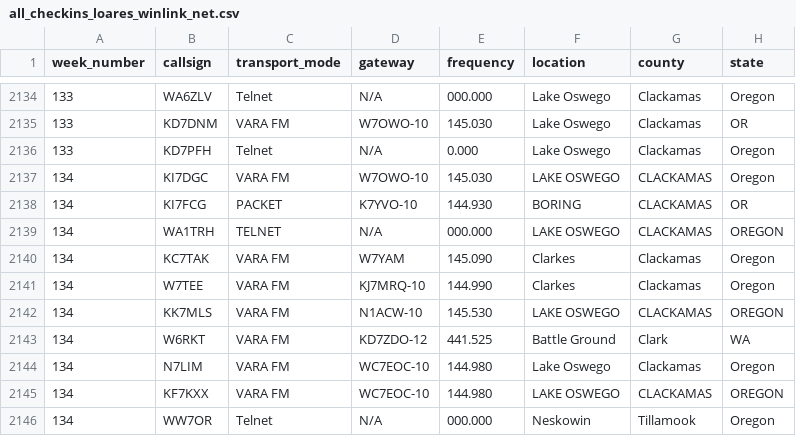
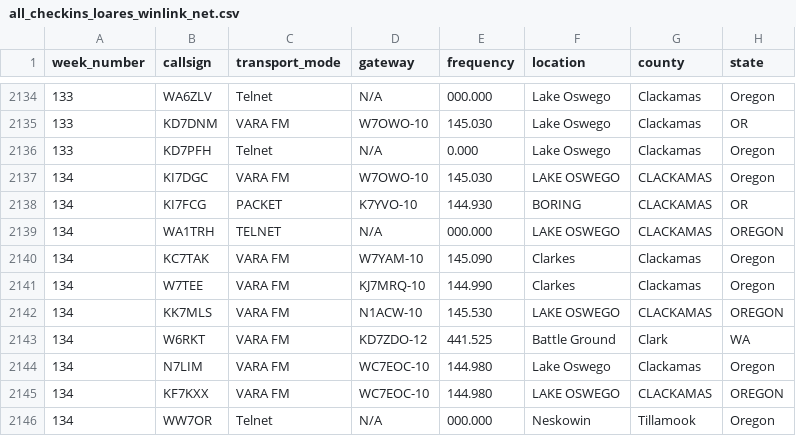
Before and after one commit to drizzlecombe/wlnet, a CSV file: raw_data/all_checkins_loares_winlink_net.csv, drawn as a sheet; only a part is shown, gaps mark what is left out.

Commit message:
Fixed an RMS mistake in the records

```diff
--- a/raw_data/all_checkins_loares_winlink_net.csv
+++ b/raw_data/all_checkins_loares_winlink_net.csv
@@ -2139,3 +2139,3 @@
 134, WA1TRH, TELNET, N/A, 000.000, LAKE OSWEGO, CLACKAMAS, OREGON
-134, KC7TAK, VARA FM, W7YAM, 145.090, Clarkes, Clackamas, Oregon
+134, KC7TAK, VARA FM, W7YAM-10, 145.090, Clarkes, Clackamas, Oregon
 134, W7TEE, VARA FM, KJ7MRQ-10, 144.990, Clarkes, Clackamas, Oregon
```
